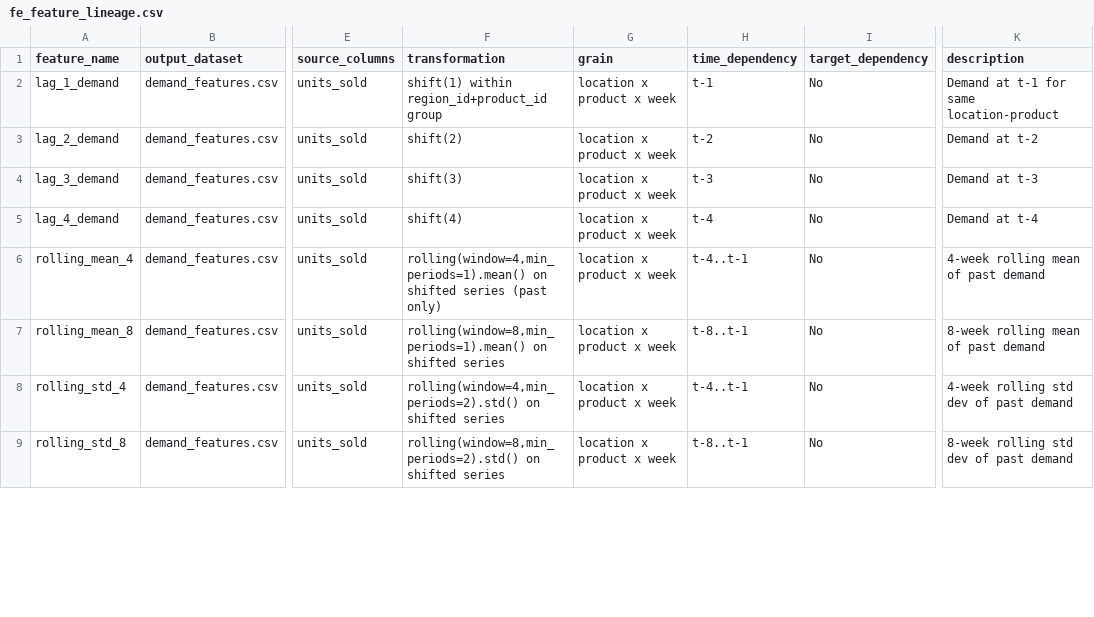
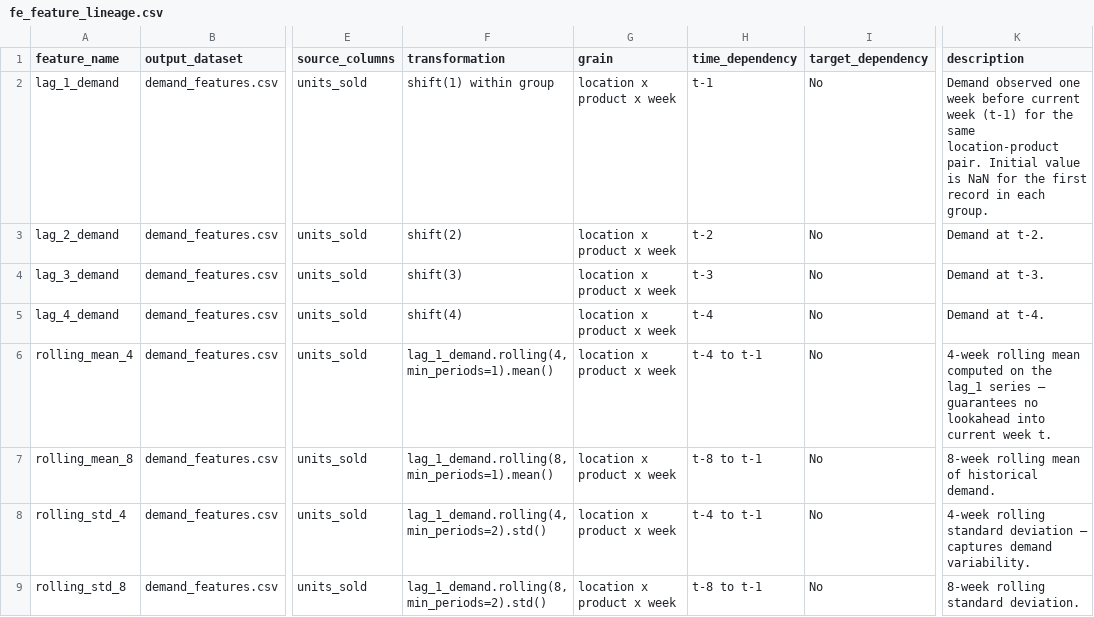
Before and after one commit to mondalsahil302-ui/ai-multi-agent-supply-chain, a CSV file: Datasets/reports/fe_feature_lineage.csv, drawn as a sheet; only a part is shown, gaps mark what is left out; the diff covers the shown part only; the diff names each change by its address in the sheet, - before the commit and + after, or states it on an @@ line.

```diff
--- a/Datasets/reports/fe_feature_lineage.csv
+++ b/Datasets/reports/fe_feature_lineage.csv
-F2 (transformation): shift(1) within region_id+product_id group
+F2 (transformation): shift(1) within group
-K2 (description): Demand at t-1 for same location-product
+K2 (description): Demand observed one week before current week (t-1) for the same location-product pair. Initial value is NaN for the first record in each group.
-K3 (description): Demand at t-2
+K3 (description): Demand at t-2.
-K4 (description): Demand at t-3
+K4 (description): Demand at t-3.
-K5 (description): Demand at t-4
+K5 (description): Demand at t-4.
-F6 (transformation): rolling(window=4,min_periods=1).mean() on shifted series (past only)
+F6 (transformation): lag_1_demand.rolling(4, min_periods=1).mean()
-H6 (time_dependency): t-4..t-1
+H6 (time_dependency): t-4 to t-1
-K6 (description): …rolling mean of past demand
+K6 (description): …rolling mean computed on the lag_1 series — guarantees no lookahead into current week t.
-F7 (transformation): rolling(window=8,min_periods=1).mean() on shifted series
+F7 (transformation): lag_1_demand.rolling(8, min_periods=1).mean()
-H7 (time_dependency): t-8..t-1
+H7 (time_dependency): t-8 to t-1
-K7 (description): 8-week rolling mean of past demand
+K7 (description): 8-week rolling mean of historical demand.
-F8 (transformation): rolling(window=4,min_periods=2).std() on shifted series
+F8 (transformation): lag_1_demand.rolling(4, min_periods=2).std()
-H8 (time_dependency): t-4..t-1
+H8 (time_dependency): t-4 to t-1
-K8 (description): 4-week rolling std dev of past demand
+K8 (description): 4-week rolling standard deviation — captures demand variability.
-F9 (transformation): rolling(window=8,min_periods=2).std() on shifted series
+F9 (transformation): lag_1_demand.rolling(8, min_periods=2).std()
-H9 (time_dependency): t-8..t-1
+H9 (time_dependency): t-8 to t-1
-K9 (description): 8-week rolling std dev of past demand
+K9 (description): 8-week rolling standard deviation.
```
Also changed, not shown: 4 added rows, 2 removed rows and 62 edited cells elsewhere in this file, Datasets/feature_engineered/supplier_routing_features.csv, Datasets/reports/fe_feature_config.csv, 16 other files.
